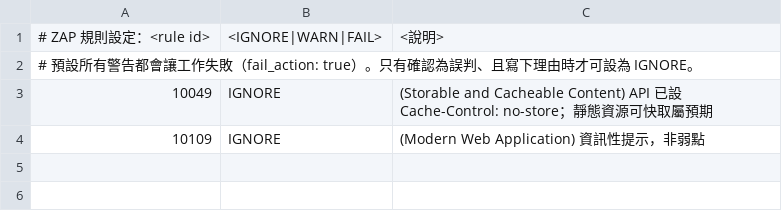
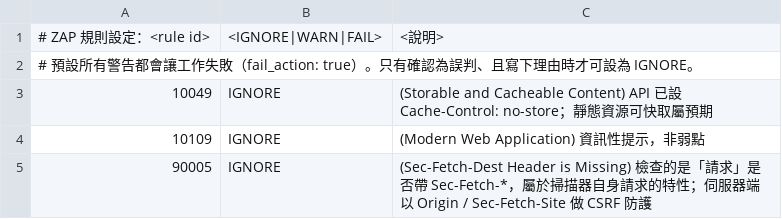
Before and after one commit to Huang-Shelly/secure-starter, a TSV file: .zap/rules.tsv, drawn as a sheet; the diff names each change by its address in the sheet, - before the commit and + after, or states it on an @@ line.

```diff
--- a/.zap/rules.tsv
+++ b/.zap/rules.tsv
+row 5: 90005 | IGNORE | (Sec-Fetch-Dest Header is Missing) 檢查的是「請求」是否帶 Sec-Fetch-*，屬於掃描器自身請求的特性；伺服器端以 Origin / Sec-Fetch-Site 做 CSRF 防護
```
Also changed, not shown: 1 other file.
